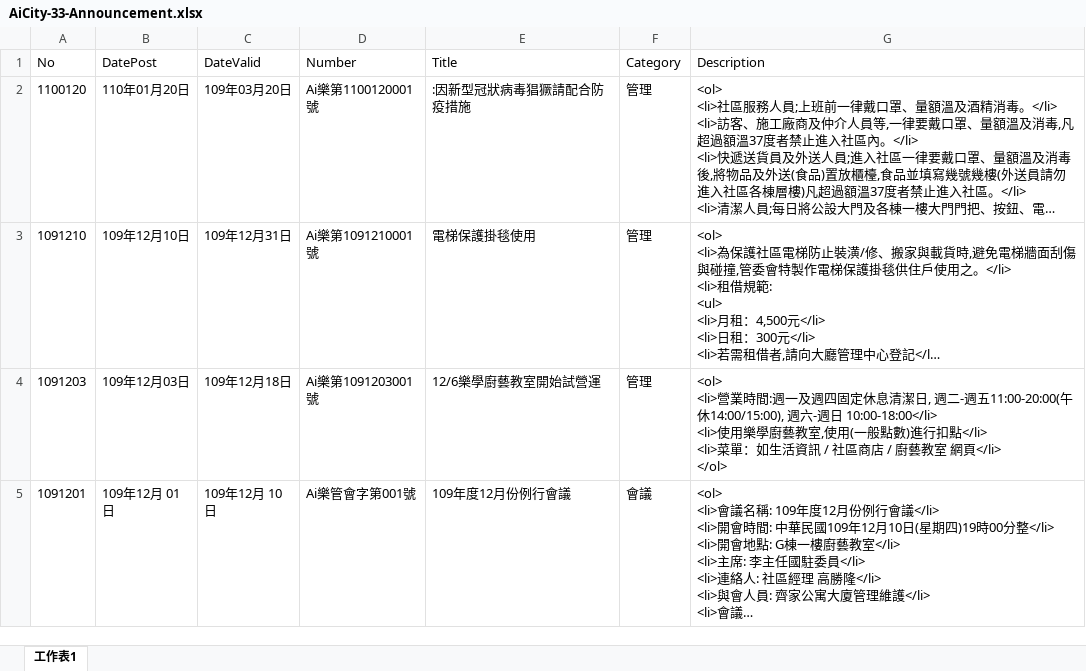
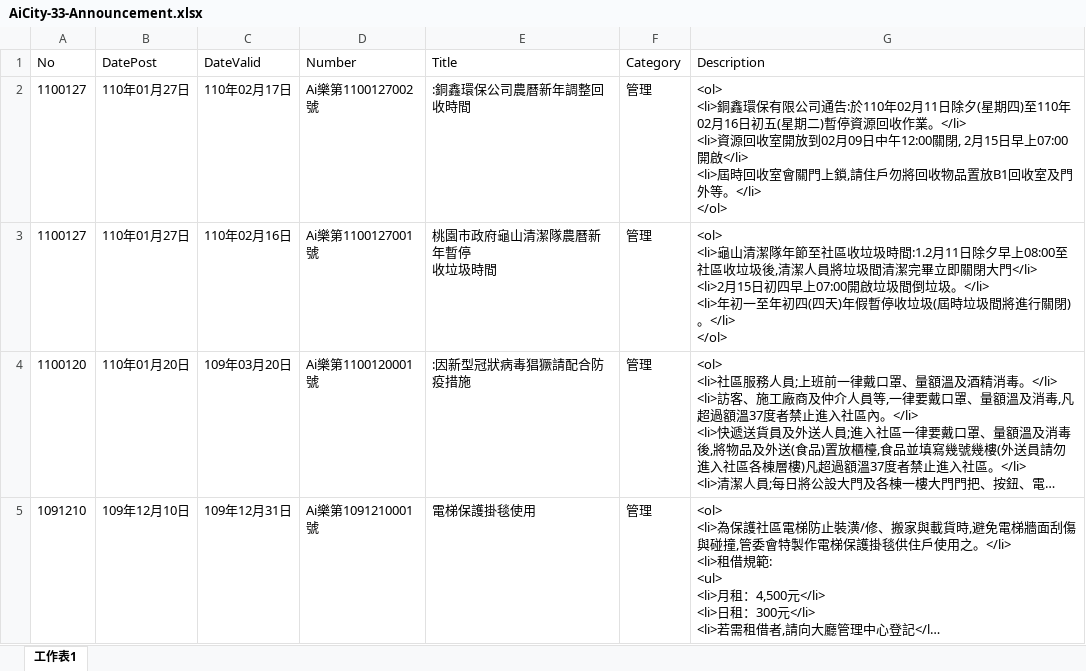
Before and after one commit to TCWang/AiCity2019, an Excel workbook: db/AiCity-33-Announcement.xlsx, sheet 工作表1, drawn as a sheet; only a part is shown; the shorter side is filled out with more unchanged rows; long unchanged cells end in …; values as stored, in another font and other column widths than the file's, no borders; ↵ is a line break in a cell; the diff names each change by its address in the sheet, - before the commit and + after, or states it on an @@ line.

```diff
--- a/db/AiCity-33-Announcement.xlsx (sheet 工作表1)
+++ b/db/AiCity-33-Announcement.xlsx (sheet 工作表1)
+row 2: 1100127 | 110年01月27日 | 110年02月17日 | Ai樂第1100127002號 | :銅鑫環保公司農曆新年調整回收時間 | 管理 | <ol> ↵ <li>銅鑫環保有限公司通告:於110年02月11日除夕(星期四)至110年02月16日初五(星期二)暫停資源回收作業。</li> ↵ <li>資源回收室開放到02月09日中午12:00關閉, 2月15日早上07:00開啟</li> ↵ <li>屆時回收室會關門上鎖,請住戶勿將回收物品置放B1回收室及門外等。</li> ↵ </ol>
+row 3: 1100127 | 110年01月27日 | 110年02月16日 | Ai樂第1100127001號 | 桃園市政府龜山清潔隊農曆新年暫停 ↵ 收垃圾時間 | 管理 | <ol> ↵ <li>龜山清潔隊年節至社區收垃圾時間:1.2月11日除夕早上08:00至社區收垃圾後,清潔人員將垃圾間清潔完畢立即關閉大門</li> ↵ <li>2月15日初四早上07:00開啟垃圾間倒垃圾。</li> ↵ <li>年初一至年初四(四天)年假暫停收垃圾(屆時垃圾間將進行關閉)。</li> ↵ </ol>
```
Also changed, not shown: 3 other files.
